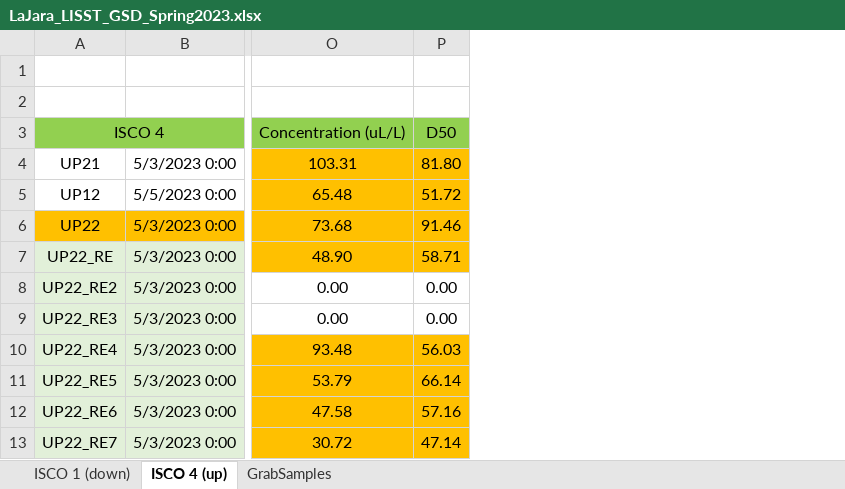
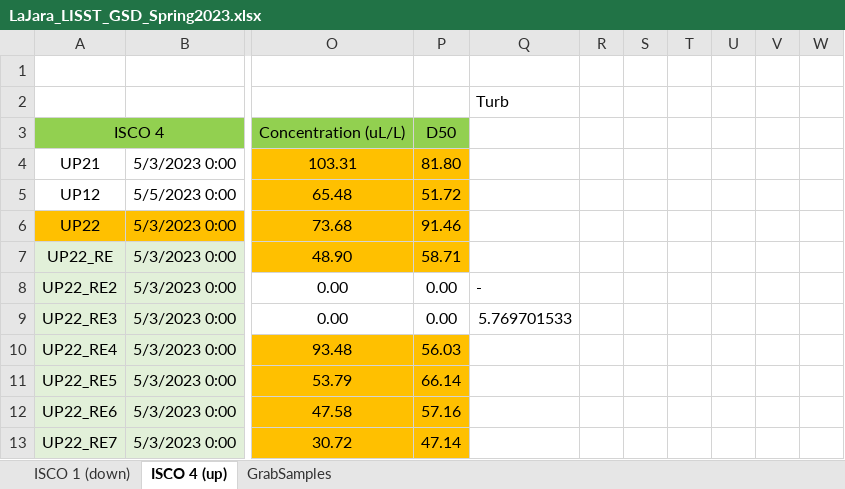
Before and after one commit to nicole-hucke/La_Jara, an Excel workbook: GSD/Water Samples/LaJara_LISST_GSD_Spring2023.xlsx, sheet ISCO 4 (up), drawn as a sheet; only a part is shown, gaps mark what is left out; values as stored, in another font and other column widths than the file's, no borders; charts and pictures not drawn; the diff names each change by its address in the sheet, - before the commit and + after, or states it on an @@ line.

```diff
--- a/GSD/Water Samples/LaJara_LISST_GSD_Spring2023.xlsx (sheet ISCO 4 (up))
+++ b/GSD/Water Samples/LaJara_LISST_GSD_Spring2023.xlsx (sheet ISCO 4 (up))
+column Q, rows 2-9: Turb |  |  |  |  |  | - | 5.769701533
+column R, empty
+column S, empty
+column T, empty
+column U, empty
+column V, empty
+column W, empty
```
Also changed, not shown: charts or pictures, GSD/Water Samples/LaJara_LISST_GSD_Summer2023.xlsx.
